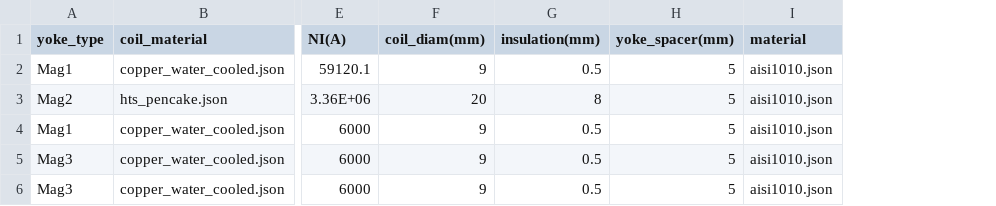
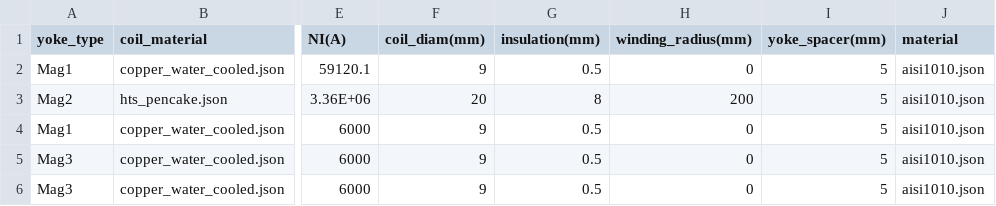
Before and after one commit to MelvinLie/snoo.py, a CSV file: files/parameters/250403_supernut_1.csv, drawn as a sheet; only a part is shown, gaps mark what is left out; the diff names each change by its address in the sheet, - before the commit and + after, or states it on an @@ line.

```diff
--- a/files/parameters/250403_supernut_1.csv
+++ b/files/parameters/250403_supernut_1.csv
+column H (winding_radius(mm)), rows 2-6: 0 | 200 | 0 | 0 | 0
```
Also changed, not shown: 1 other file.
